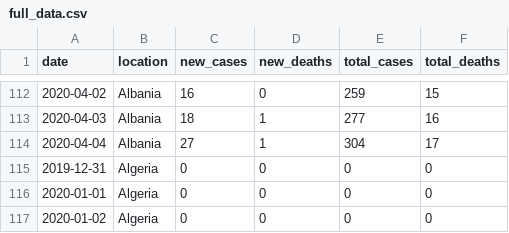
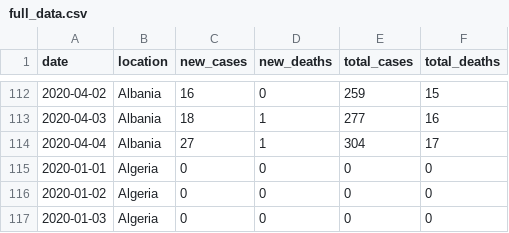
Before and after one commit to rYoussefAli/Data-science-blog-post, a CSV file: full_data.csv, drawn as a sheet; only a part is shown, gaps mark what is left out; the shorter side is filled out with more unchanged rows.

Commit message:
The essential dataset

```diff
--- a/full_data.csv
+++ b/full_data.csv
@@ -114,3 +114,2 @@ date,location,new_cases,new_deaths,total_cases,total_deaths
 2020-04-04,Albania,27,1,304,17
-2019-12-31,Algeria,0,0,0,0
 2020-01-01,Algeria,0,0,0,0
```
